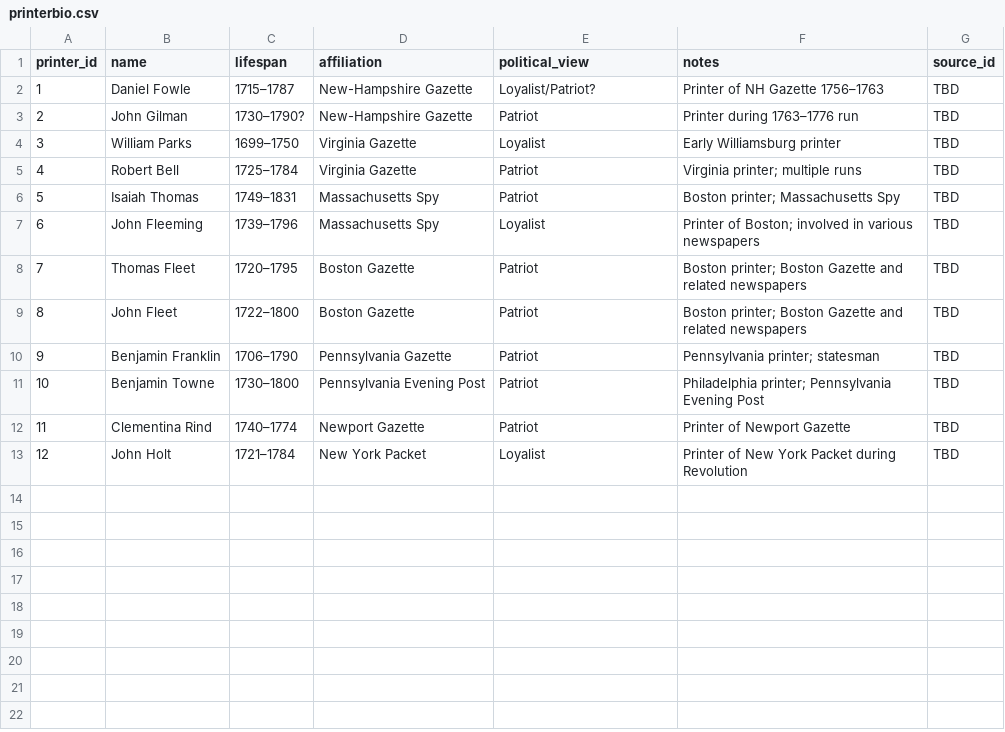
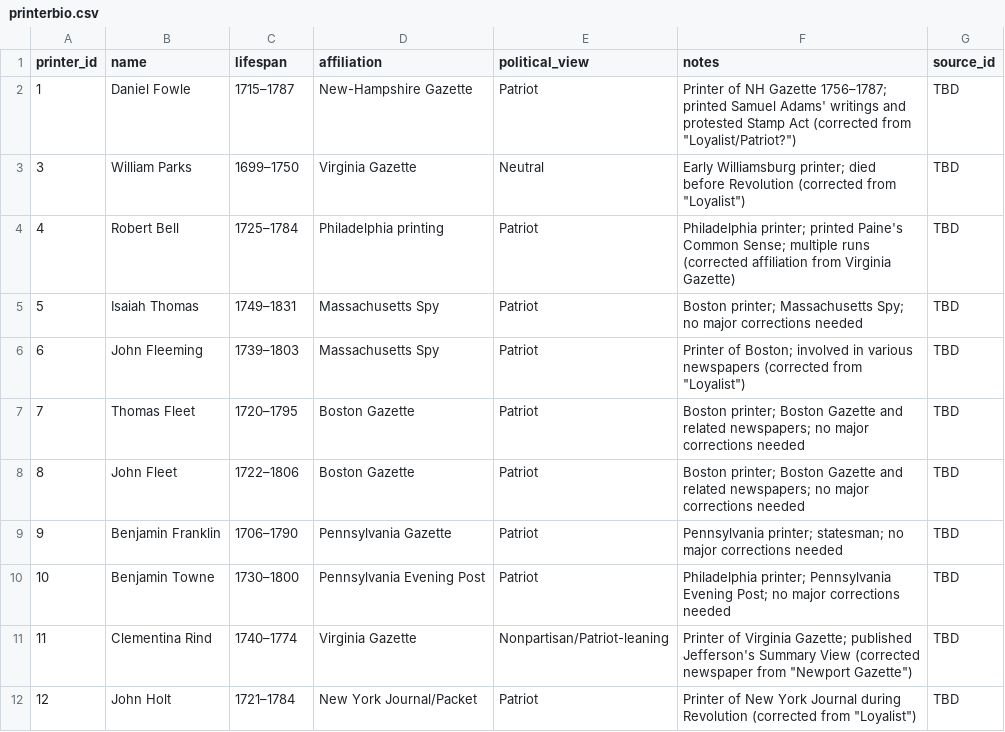
Before and after one commit to atworle/databaseproject, a CSV file: printerbio.csv, drawn as a sheet.

Commit message:
correct inaccurate info, deleted second database

```diff
--- a/printerbio.csv
+++ b/printerbio.csv
@@ -1,13 +1,12 @@
 printer_id,name,lifespan,affiliation,political_view,notes,source_id
-1,Daniel Fowle,1715–1787,New-Hampshire Gazette,Loyalist/Patriot?,Printer of NH Gazette 1756–1763,TBD
-2,John Gilman,1730–1790?,New-Hampshire Gazette,Patriot,Printer during 1763–1776 run,TBD
-3,William Parks,1699–1750,Virginia Gazette,Loyalist,Early Williamsburg printer,TBD
-4,Robert Bell,1725–1784,Virginia Gazette,Patriot,Virginia printer; multiple runs,TBD
-5,Isaiah Thomas,1749–1831,Massachusetts Spy,Patriot,Boston printer; Massachusetts Spy,TBD
-6,John Fleeming,1739–1796,Massachusetts Spy,Loyalist,Printer of Boston; involved in various newspapers,TBD
-7,Thomas Fleet,1720–1795,Boston Gazette,Patriot,Boston printer; Boston Gazette and related newspapers,TBD
-8,John Fleet,1722–1800,Boston Gazette,Patriot,Boston printer; Boston Gazette and related newspapers,TBD
-9,Benjamin Franklin,1706–1790,Pennsylvania Gazette,Patriot,Pennsylvania printer; statesman,TBD
-10,Benjamin Towne,1730–1800,Pennsylvania Evening Post,Patriot,Philadelphia printer; Pennsylvania Evening Post,TBD
-11,Clementina Rind,1740–1774,Newport Gazette,Patriot,Printer of Newport Gazette,TBD
-12,John Holt,1721–1784,New York Packet,Loyalist,Printer of New York Packet during Revolution,TBD
+1,Daniel Fowle,1715–1787,New-Hampshire Gazette,Patriot,Printer of NH Gazette 1756–1787; printed Samuel Adams' writings and protested Stamp Act (corrected from "Loyalist/Patriot?"),TBD
+3,William Parks,1699–1750,Virginia Gazette,Neutral,Early Williamsburg printer; died before Revolution (corrected from "Loyalist"),TBD
+4,Robert Bell,1725–1784,Philadelphia printing,Patriot,Philadelphia printer; printed Paine's Common Sense; multiple runs (corrected affiliation from Virginia Gazette),TBD
+5,Isaiah Thomas,1749–1831,Massachusetts Spy,Patriot,Boston printer; Massachusetts Spy; no major corrections needed,TBD
+6,John Fleeming,1739–1803,Massachusetts Spy,Patriot,Printer of Boston; involved in various newspapers (corrected from "Loyalist"),TBD
+7,Thomas Fleet,1720–1795,Boston Gazette,Patriot,Boston printer; Boston Gazette and related newspapers; no major corrections needed,TBD
+8,John Fleet,1722–1806,Boston Gazette,Patriot,Boston printer; Boston Gazette and related newspapers; no major corrections needed,TBD
+9,Benjamin Franklin,1706–1790,Pennsylvania Gazette,Patriot,Pennsylvania printer; statesman; no major corrections needed,TBD
+10,Benjamin Towne,1730–1800,Pennsylvania Evening Post,Patriot,Philadelphia printer; Pennsylvania Evening Post; no major corrections needed,TBD
+11,Clementina Rind,1740–1774,Virginia Gazette,Nonpartisan/Patriot-leaning,Printer of Virginia Gazette; published Jefferson's Summary View (corrected newspaper from "Newport Gazette"),TBD
+12,John Holt,1721–1784,New York Journal/Packet,Patriot,Printer of New York Journal during Revolution (corrected from "Loyalist"),TBD
```
Also changed, not shown: 3 other files.
